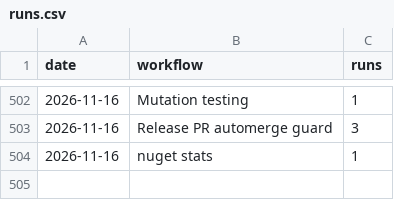
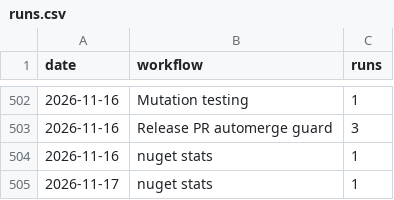
Before and after one commit to Ank-KhoaHo/DocToolkit, a CSV file: runs.csv, drawn as a sheet; only a part is shown, gaps mark what is left out; the diff names each change by its address in the sheet, - before the commit and + after, or states it on an @@ line.

```diff
--- a/runs.csv
+++ b/runs.csv
+row 505: 2026-11-17 | nuget stats | 1
```
Also changed, not shown: 3 other files.
